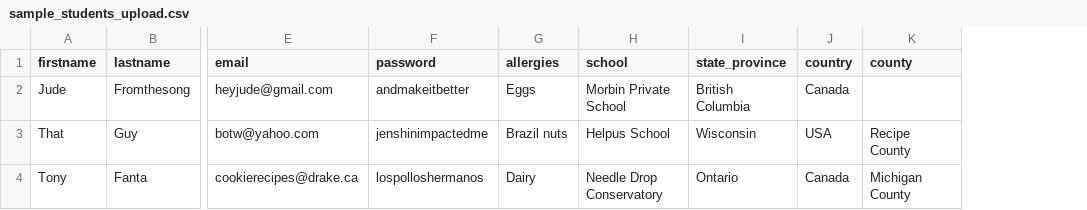
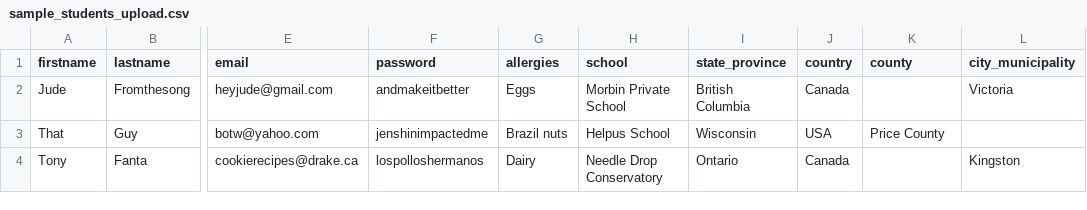
Before and after one commit to tqmsh/Disc-Jockey-Manager, a CSV file: super_admin/public/sample_students_upload.csv, drawn as a sheet; only a part is shown, gaps mark what is left out; the diff names each change by its address in the sheet, - before the commit and + after, or states it on an @@ line.

Commit message:
Add city_municipality column to sample_students_upload.csv and change Recipe County to Price County (a real county in Wisconsin).

```diff
--- a/super_admin/public/sample_students_upload.csv
+++ b/super_admin/public/sample_students_upload.csv
+column L (city_municipality), rows 2-4: Victoria |  | Kingston
-K3 (county): Recipe County
+K3 (county): Price County
-K4 (county): Michigan County
+K4 (county): (empty)
```
